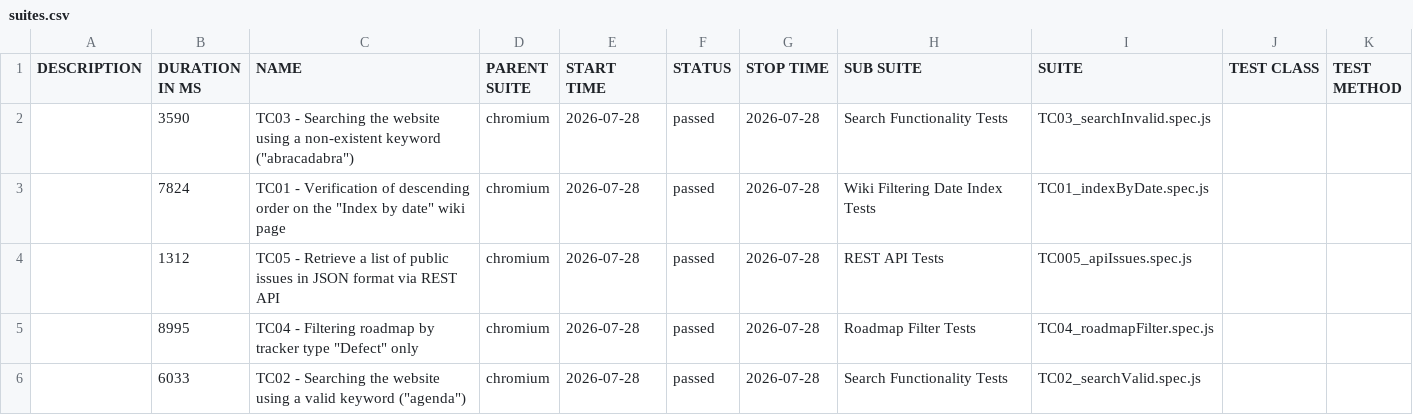
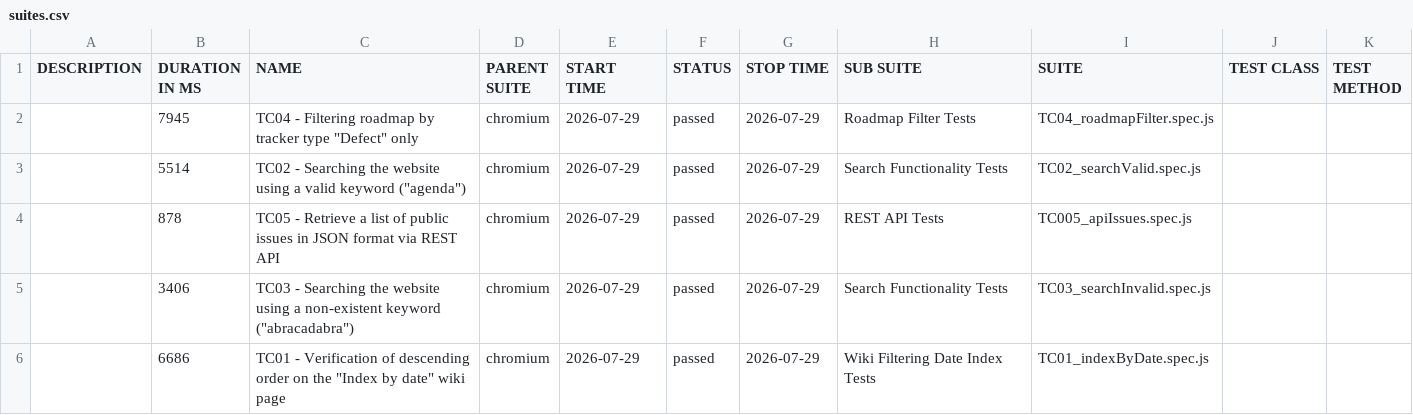
Before and after one commit to VoloshynVolodymyr/redmine-playwright-tests, a CSV file: data/suites.csv, drawn as a sheet.

```diff
--- a/data/suites.csv
+++ b/data/suites.csv
@@ -1,6 +1,6 @@
 "DESCRIPTION","DURATION IN MS","NAME","PARENT SUITE","START TIME","STATUS","STOP TIME","SUB SUITE","SUITE","TEST CLASS","TEST METHOD"
-"","3590","TC03 - Searching the website using a non-existent keyword (""abracadabra"")","chromium","2026-07-28","passed","2026-07-28","Search Functionality Tests","TC03_searchInvalid.spec.js","",""
-"","7824","TC01 - Verification of descending order on the ""Index by date"" wiki page","chromium","2026-07-28","passed","2026-07-28","Wiki Filtering Date Index Tests","TC01_indexByDate.spec.js","",""
-"","1312","TC05 - Retrieve a list of public issues in JSON format via REST API","chromium","2026-07-28","passed","2026-07-28","REST API Tests","TC005_apiIssues.spec.js","",""
-"","8995","TC04 - Filtering roadmap by tracker type ""Defect"" only","chromium","2026-07-28","passed","2026-07-28","Roadmap Filter Tests","TC04_roadmapFilter.spec.js","",""
-"","6033","TC02 - Searching the website using a valid keyword (""agenda"")","chromium","2026-07-28","passed","2026-07-28","Search Functionality Tests","TC02_searchValid.spec.js","",""
+"","7945","TC04 - Filtering roadmap by tracker type ""Defect"" only","chromium","2026-07-29","passed","2026-07-29","Roadmap Filter Tests","TC04_roadmapFilter.spec.js","",""
+"","5514","TC02 - Searching the website using a valid keyword (""agenda"")","chromium","2026-07-29","passed","2026-07-29","Search Functionality Tests","TC02_searchValid.spec.js","",""
+"","878","TC05 - Retrieve a list of public issues in JSON format via REST API","chromium","2026-07-29","passed","2026-07-29","REST API Tests","TC005_apiIssues.spec.js","",""
+"","3406","TC03 - Searching the website using a non-existent keyword (""abracadabra"")","chromium","2026-07-29","passed","2026-07-29","Search Functionality Tests","TC03_searchInvalid.spec.js","",""
+"","6686","TC01 - Verification of descending order on the ""Index by date"" wiki page","chromium","2026-07-29","passed","2026-07-29","Wiki Filtering Date Index Tests","TC01_indexByDate.spec.js","",""
```
Also changed, not shown: 23 other files.
